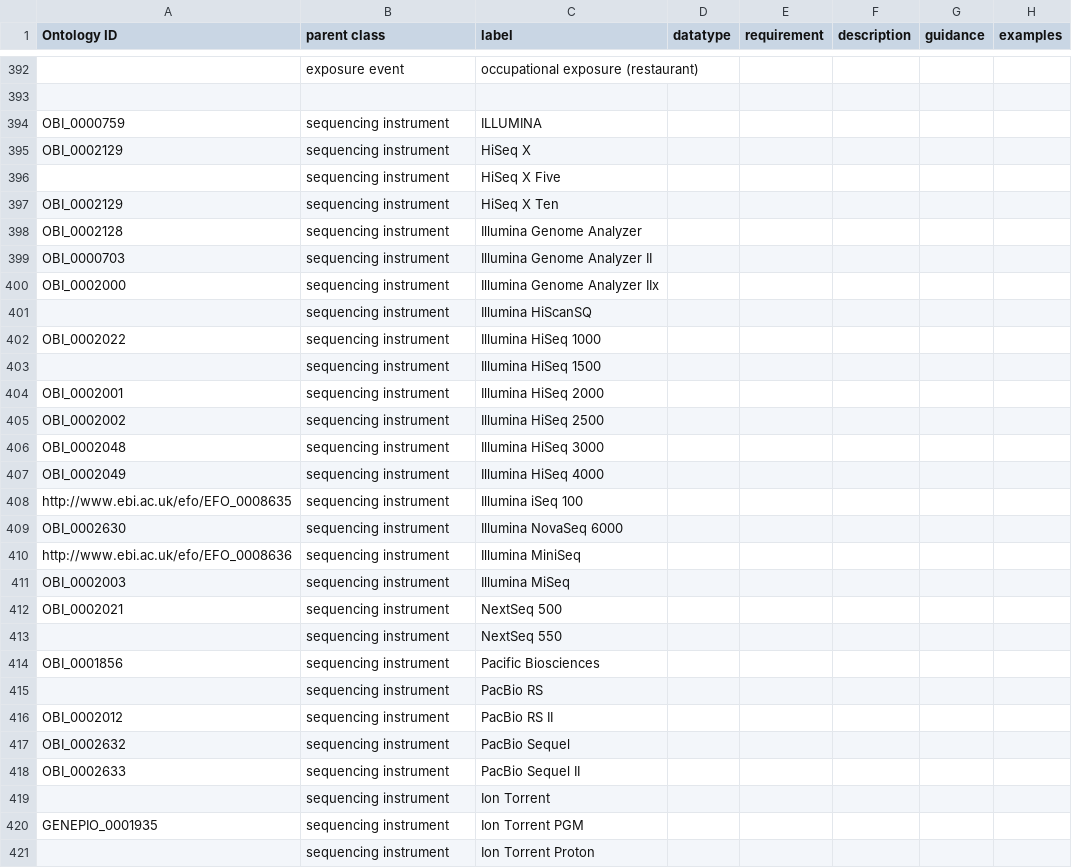
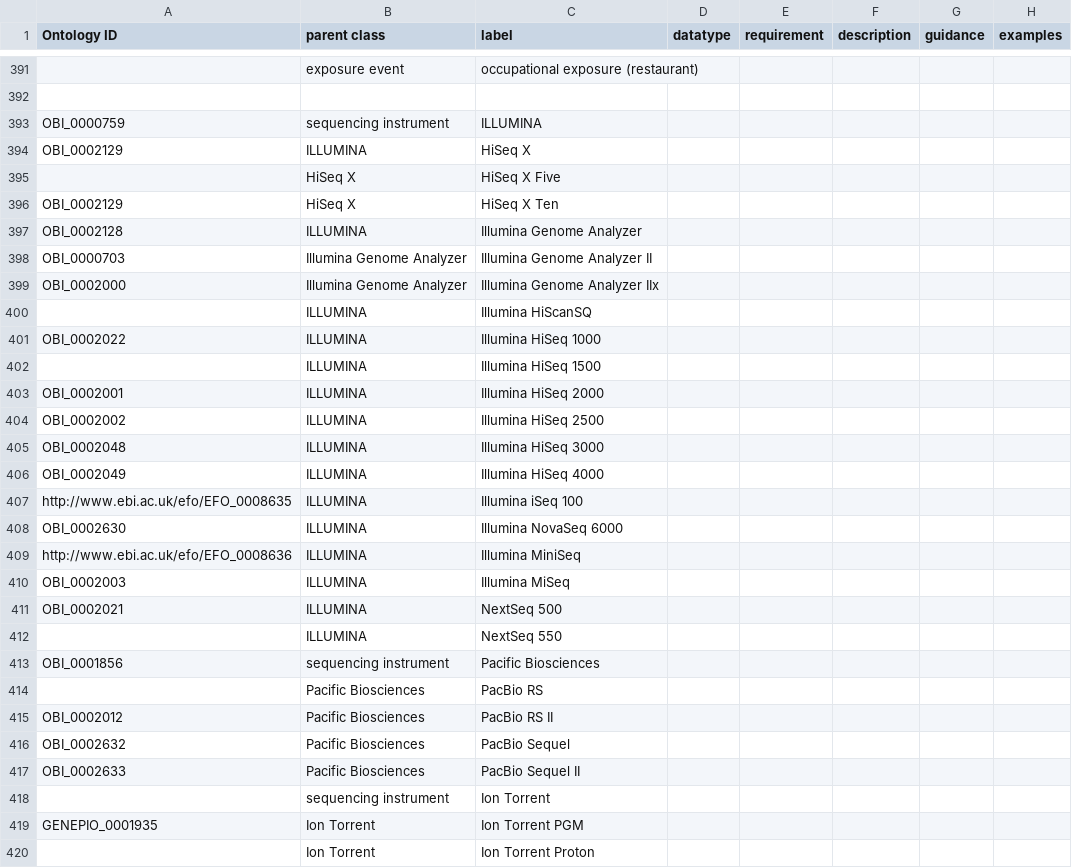
Before and after one commit to cidgoh/DataHarmonizer, a TSV file: data.tsv, drawn as a sheet; only a part is shown, gaps mark what is left out; addresses are those after the commit; the diff covers the shown part only; the diff names each change by its address in the sheet, - before the commit and + after, or states it on an @@ line.

Commit message:
revised make_data.py and main.js

```diff
--- a/data.tsv
+++ b/data.tsv
-B394 (parent class): sequencing instrument
+B394 (parent class): ILLUMINA
-B395:B396 (parent class): sequencing instrument
+B395:B396 (parent class): HiSeq X
-B397 (parent class): sequencing instrument
+B397 (parent class): ILLUMINA
-B398:B399 (parent class): sequencing instrument
+B398:B399 (parent class): Illumina Genome Analyzer
-B400:B412 (parent class): sequencing instrument
+B400:B412 (parent class): ILLUMINA
-B414:B417 (parent class): sequencing instrument
+B414:B417 (parent class): Pacific Biosciences
-B419:B420 (parent class): sequencing instrument
+B419:B420 (parent class): Ion Torrent
```
Also changed, not shown: 1 removed row and 36 edited cells elsewhere in this file, 4 other files.
